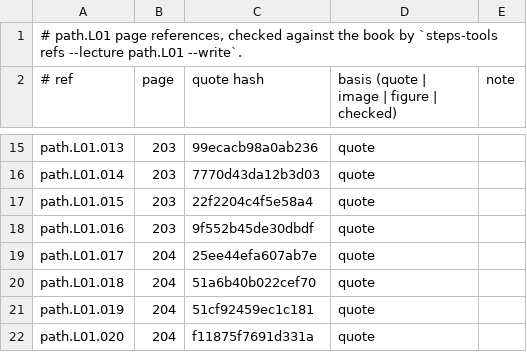
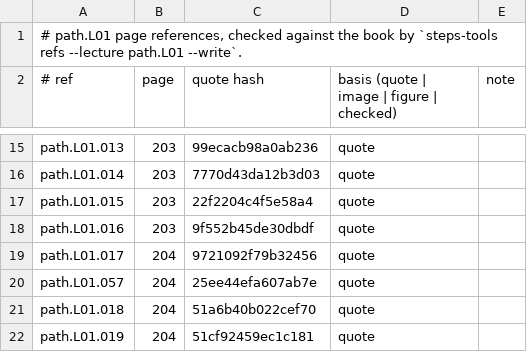
Before and after one commit to MohamedRef/Steps-app, a TSV file: content/book-refs/path/L01.tsv, drawn as a sheet; only a part is shown, gaps mark what is left out; the shorter side is filled out with more unchanged rows.

```diff
--- a/content/book-refs/path/L01.tsv
+++ b/content/book-refs/path/L01.tsv
@@ -18,3 +18,4 @@ path.L01.015	203	22f2204c4f5e58a4	quote
 path.L01.016	203	9f552b45de30dbdf	quote	
-path.L01.017	204	25ee44efa607ab7e	quote	
+path.L01.017	204	9721092f79b32456	quote	
+path.L01.057	204	25ee44efa607ab7e	quote	
 path.L01.018	204	51a6b40b022cef70	quote	
```
Also changed, not shown: content/book-refs/path/L02.tsv, content/book-refs/path/L03.tsv, 11 other files.
